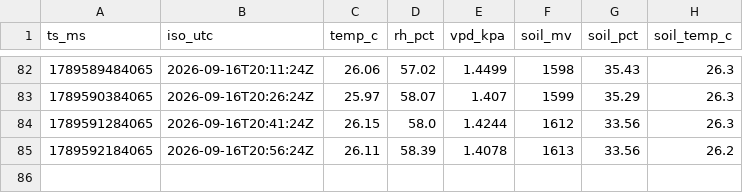
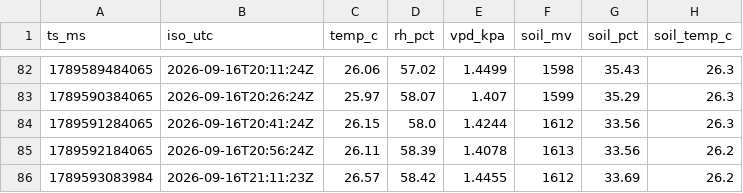
Before and after one commit to 3-mmc/olive-data, a CSV file: archive/2026-09-16.csv, drawn as a sheet; only a part is shown, gaps mark what is left out; the diff names each change by its address in the sheet, - before the commit and + after, or states it on an @@ line.

Commit message:
olive archive 2026-09-16

```diff
--- a/archive/2026-09-16.csv
+++ b/archive/2026-09-16.csv
+row 86: 1789593083984 | 2026-09-16T21:11:23Z | 26.57 | 58.42 | 1.4455 | 1612 | 33.69 | 26.2
```
